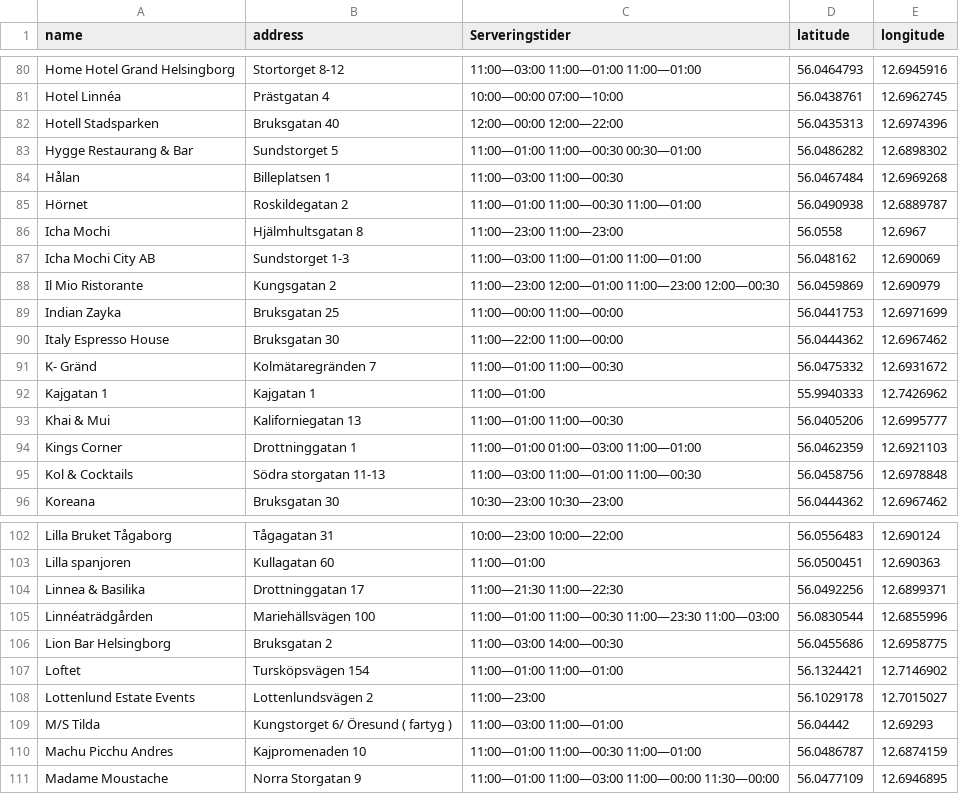
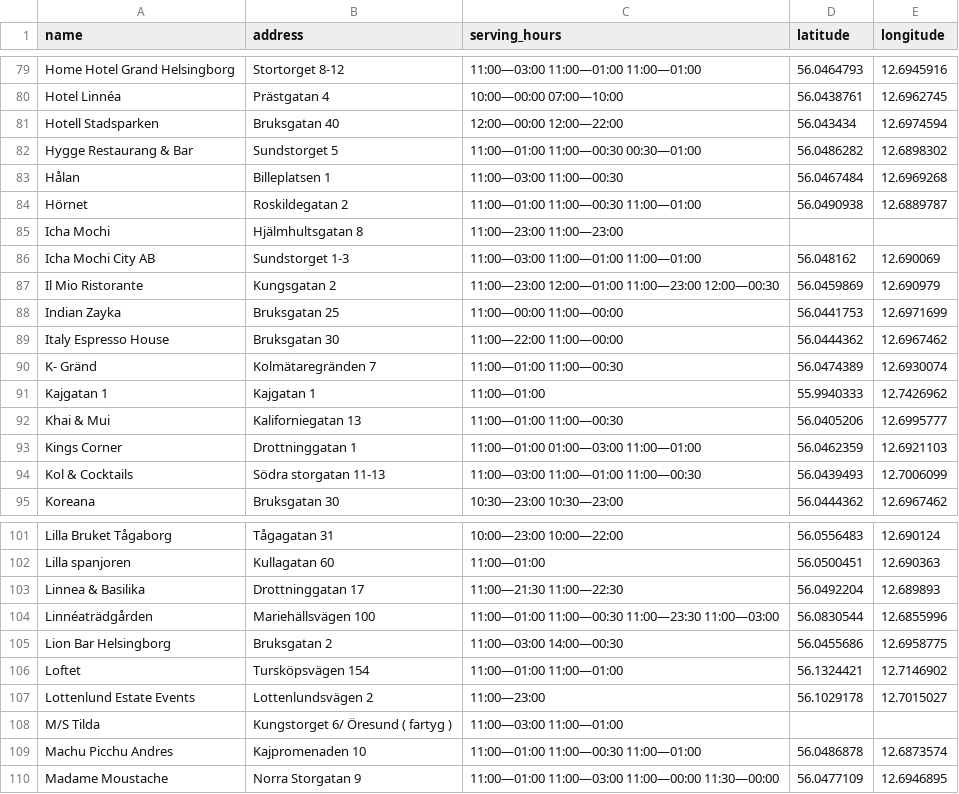
Before and after one commit to janekrajt-tech/hbg_restaurant_geodata, a CSV file: data/processed/restaurants_geocoded.csv, drawn as a sheet; only a part is shown, gaps mark what is left out; the diff covers the shown part only.

```diff
--- a/data/processed/restaurants_geocoded.csv
+++ b/data/processed/restaurants_geocoded.csv
@@ -1 +1 @@
-name,address,Serveringstider,latitude,longitude
+name,address,serving_hours,latitude,longitude
@@ -81,3 +80,3 @@ Home Hotel Grand Helsingborg,Stortorget 8-12,11:00—03:00 11:00—01:00 11:00
 Hotel Linnéa,Prästgatan 4,10:00—00:00 07:00—10:00,56.0438761,12.6962745
-Hotell Stadsparken,Bruksgatan 40,12:00—00:00 12:00—22:00,56.0435313,12.6974396
+Hotell Stadsparken,Bruksgatan 40,12:00—00:00 12:00—22:00,56.043434,12.6974594
 Hygge Restaurang & Bar,Sundstorget 5,11:00—01:00 11:00—00:30 00:30—01:00,56.0486282,12.6898302
@@ -85,3 +84,3 @@ Hålan,Billeplatsen 1,11:00—03:00 11:00—00:30,56.0467484,12.6969268
 Hörnet,Roskildegatan 2,11:00—01:00 11:00—00:30 11:00—01:00,56.0490938,12.6889787
-Icha Mochi,Hjälmhultsgatan 8,11:00—23:00 11:00—23:00,56.0558,12.6967
+Icha Mochi,Hjälmhultsgatan 8,11:00—23:00 11:00—23:00,,
 Icha Mochi City AB,Sundstorget 1-3,11:00—03:00 11:00—01:00 11:00—01:00,56.048162,12.690069
@@ -90,3 +89,3 @@ Indian Zayka,Bruksgatan 25,11:00—00:00 11:00—00:00,56.0441753,12.6971699
 Italy Espresso House,Bruksgatan 30,11:00—22:00 11:00—00:00,56.0444362,12.6967462
-K- Gränd,Kolmätaregränden 7,11:00—01:00 11:00—00:30,56.0475332,12.6931672
+K- Gränd,Kolmätaregränden 7,11:00—01:00 11:00—00:30,56.0474389,12.6930074
 Kajgatan 1,Kajgatan 1,11:00—01:00,55.9940333,12.7426962
@@ -94,3 +93,3 @@ Khai & Mui,Kaliforniegatan 13,11:00—01:00 11:00—00:30,56.0405206,12.6995777
 Kings Corner,Drottninggatan 1,11:00—01:00 01:00—03:00 11:00—01:00,56.0462359,12.6921103
-Kol & Cocktails,Södra storgatan 11-13,11:00—03:00 11:00—01:00 11:00—00:30,56.0458756,12.6978848
+Kol & Cocktails,Södra storgatan 11-13,11:00—03:00 11:00—01:00 11:00—00:30,56.0439493,12.7006099
 Koreana,Bruksgatan 30,10:30—23:00 10:30—23:00,56.0444362,12.6967462
@@ -103,3 +102,3 @@ Lilla Bruket Tågaborg,Tågagatan 31,10:00—23:00 10:00—22:00,56.0556483,12.6
 Lilla spanjoren,Kullagatan 60,11:00—01:00,56.0500451,12.690363
-Linnea & Basilika,Drottninggatan 17,11:00—21:30 11:00—22:30,56.0492256,12.6899371
+Linnea & Basilika,Drottninggatan 17,11:00—21:30 11:00—22:30,56.0492204,12.689893
 Linnéaträdgården,Mariehällsvägen 100,11:00—01:00 11:00—00:30 11:00—23:30 11:00—03:00,56.0830544,12.6855996
@@ -108,4 +107,4 @@ Loftet,Tursköpsvägen 154,11:00—01:00 11:00—01:00,56.1324421,12.7146902
 Lottenlund Estate Events,Lottenlundsvägen 2,11:00—23:00,56.1029178,12.7015027
-M/S Tilda,Kungstorget 6/ Öresund ( fartyg ),11:00—03:00 11:00—01:00,56.04442,12.69293
-Machu Picchu Andres,Kajpromenaden 10,11:00—01:00 11:00—00:30 11:00—01:00,56.0486787,12.6874159
+M/S Tilda,Kungstorget 6/ Öresund ( fartyg ),11:00—03:00 11:00—01:00,,
+Machu Picchu Andres,Kajpromenaden 10,11:00—01:00 11:00—00:30 11:00—01:00,56.0486878,12.6873574
 Madame Moustache,Norra Storgatan 9,11:00—01:00 11:00—03:00 11:00—00:00 11:30—00:00,56.0477109,12.6946895
```
Also changed, not shown: 1 added row, 1 removed row and 52 edited cells elsewhere in this file, data/processed/restaurants_clean.csv, 2 other files.
